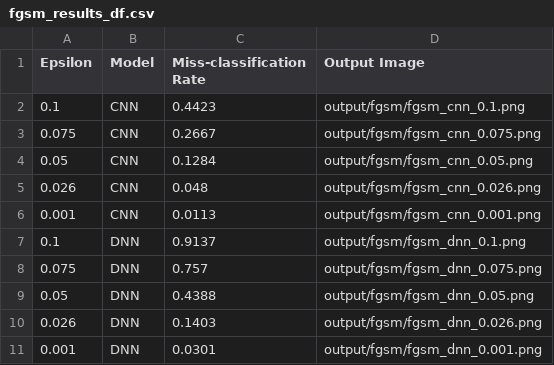
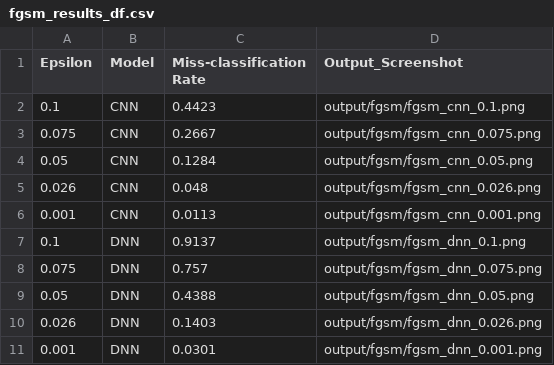
Before and after one commit to abhinav-bohra/Adversarial-Machine-Learning, a CSV file: A1/adversarial_examples/results/fgsm_results_df.csv, drawn as a sheet.

```diff
--- a/A1/adversarial_examples/results/fgsm_results_df.csv
+++ b/A1/adversarial_examples/results/fgsm_results_df.csv
@@ -1,2 +1,2 @@
-Epsilon,Model,Miss-classification Rate,Output Image
+Epsilon,Model,Miss-classification Rate,Output_Screenshot
 0.1,CNN,0.4423,output/fgsm/fgsm_cnn_0.1.png
```
Also changed, not shown: A1/adversarial_examples/results/pgd_linf_results_df.csv, A1/adversarial_examples/results/pgd_results_df.csv, 26 other files.
